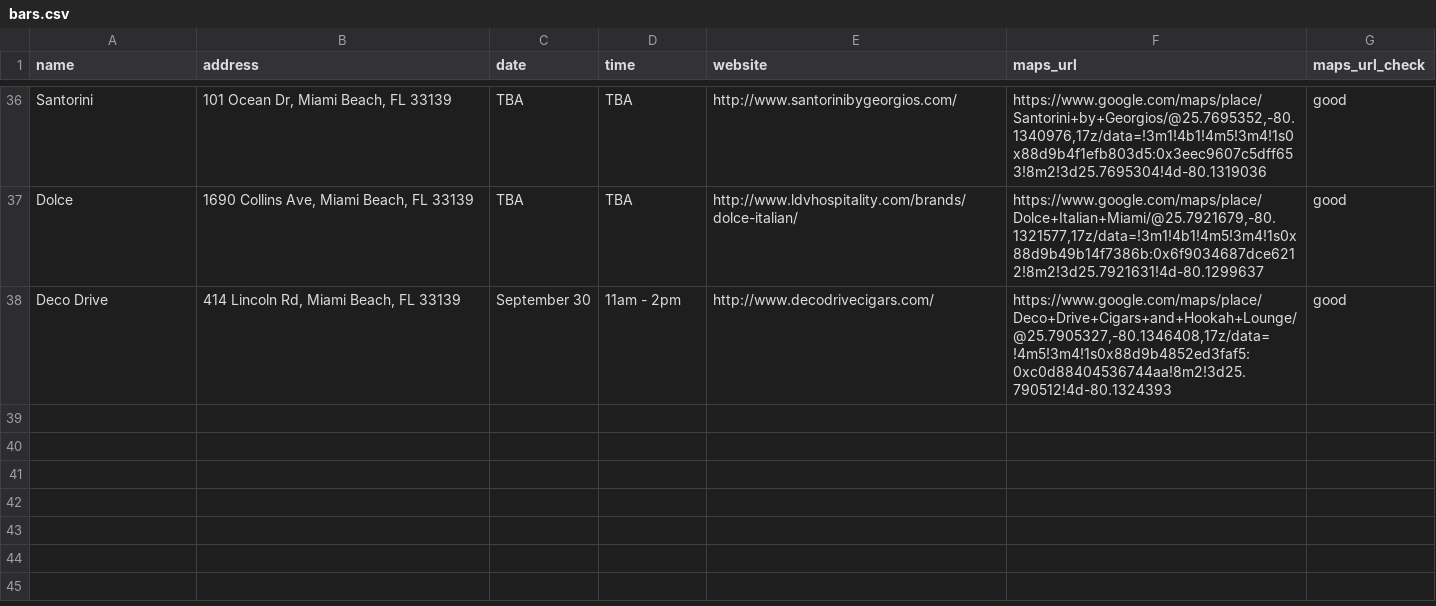
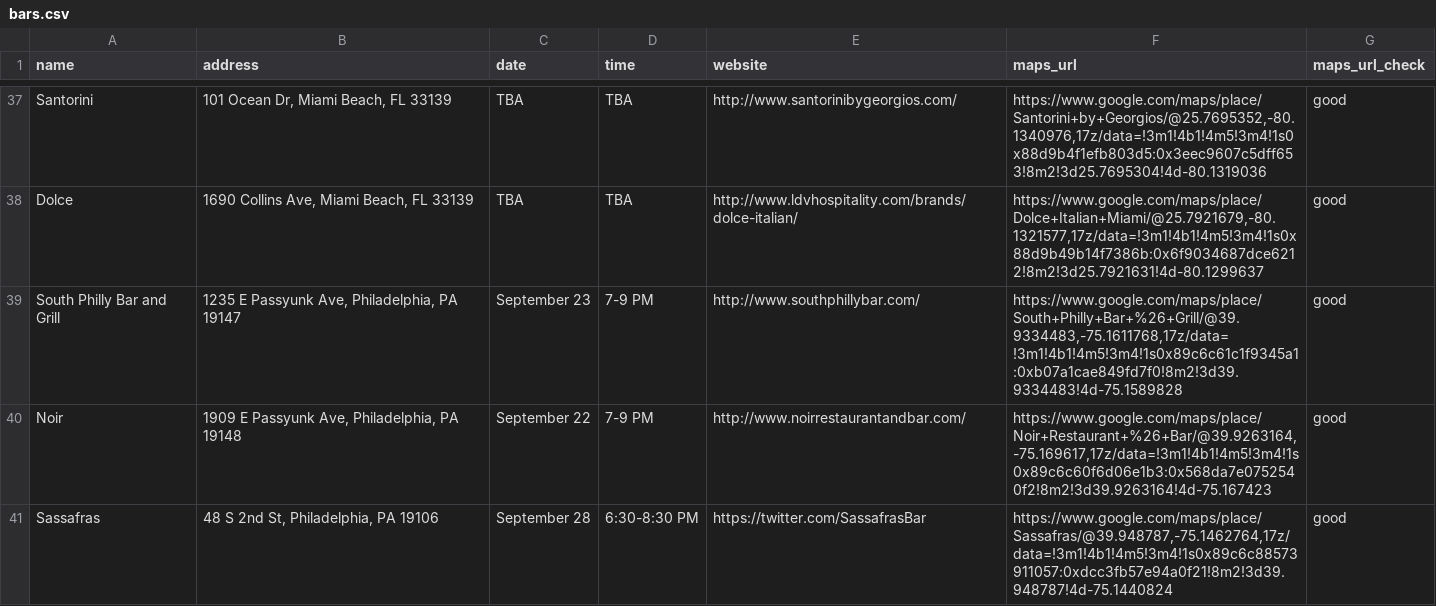
Before and after one commit to russian-standard-vodka/muleweek, a CSV file: bars.csv, drawn as a sheet; only a part is shown, gaps mark what is left out; removed rows and columns are numbered as before the commit, all else as after; the diff covers the shown part only; the diff names each change by its address in the sheet, - before the commit and + after, or states it on an @@ line.

Commit message:
Update bars.csv

```diff
--- a/bars.csv
+++ b/bars.csv
-row 38: Deco Drive | 414 Lincoln Rd, Miami Beach, FL 33139 | September 30 | 11am - 2pm | http://www.decodrivecigars.com/ | https://www.google.com/maps/place/Deco+Drive+Cigars+and+Hookah+Lounge/@25.7905327,-80.1346408,17z/data=!4m5!3m4!1s0x88d9b4852ed3faf5:0xc0d88404536744aa!8m2!3d25.790512!4d-80.1324393 | good
+row 39: South Philly Bar and Grill | 1235 E Passyunk Ave, Philadelphia, PA 19147 | September 23 | 7-9 PM | http://www.southphillybar.com/ | https://www.google.com/maps/place/South+Philly+Bar+%26+Grill/@39.9334483,-75.1611768,17z/data=!3m1!4b1!4m5!3m4!1s0x89c6c61c1f9345a1:0xb07a1cae849fd7f0!8m2!3d39.9334483!4d-75.1589828 | good
+row 40: Noir | 1909 E Passyunk Ave, Philadelphia, PA 19148 | September 22 | 7-9 PM | http://www.noirrestaurantandbar.com/ | https://www.google.com/maps/place/Noir+Restaurant+%26+Bar/@39.9263164,-75.169617,17z/data=!3m1!4b1!4m5!3m4!1s0x89c6c60f6d06e1b3:0x568da7e0752540f2!8m2!3d39.9263164!4d-75.167423 | good
+row 41: Sassafras | 48 S 2nd St, Philadelphia, PA 19106 | September 28 | 6:30-8:30 PM | https://twitter.com/SassafrasBar | https://www.google.com/maps/place/Sassafras/@39.948787,-75.1462764,17z/data=!3m1!4b1!4m5!3m4!1s0x89c6c88573911057:0xdcc3fb57e94a0f21!8m2!3d39.948787!4d-75.1440824 | good
```
Also changed, not shown: 6 added rows, 1 removed row and 3 edited cells elsewhere in this file.
